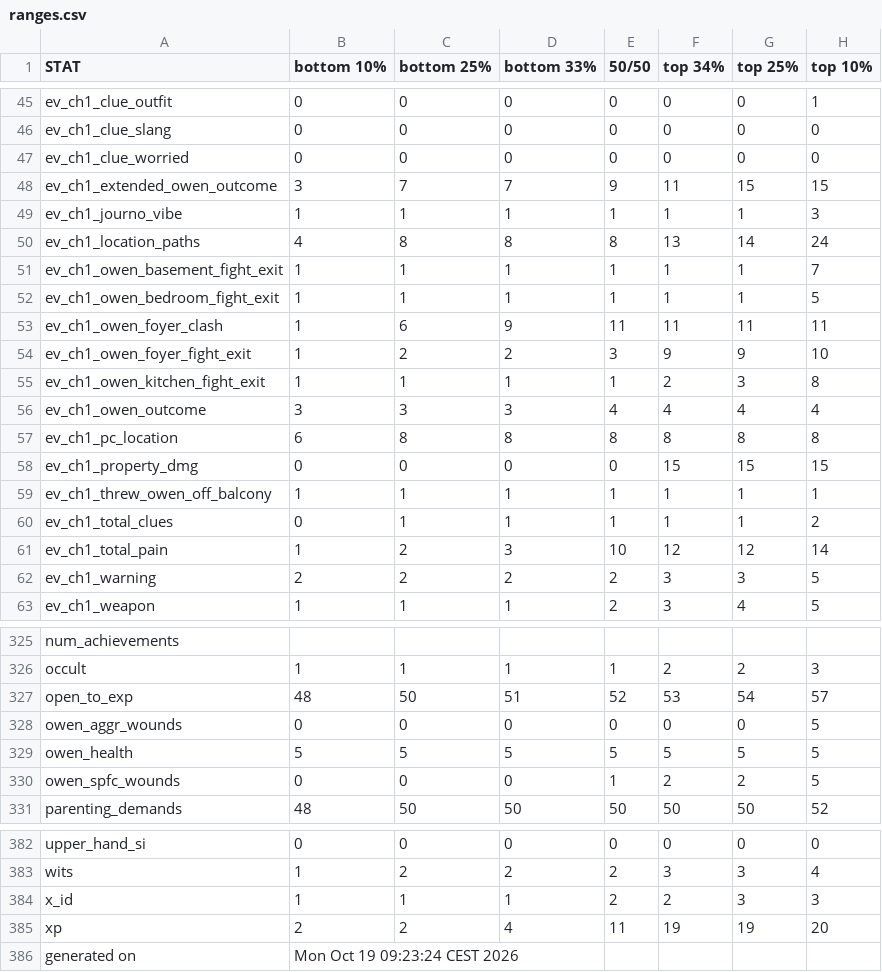
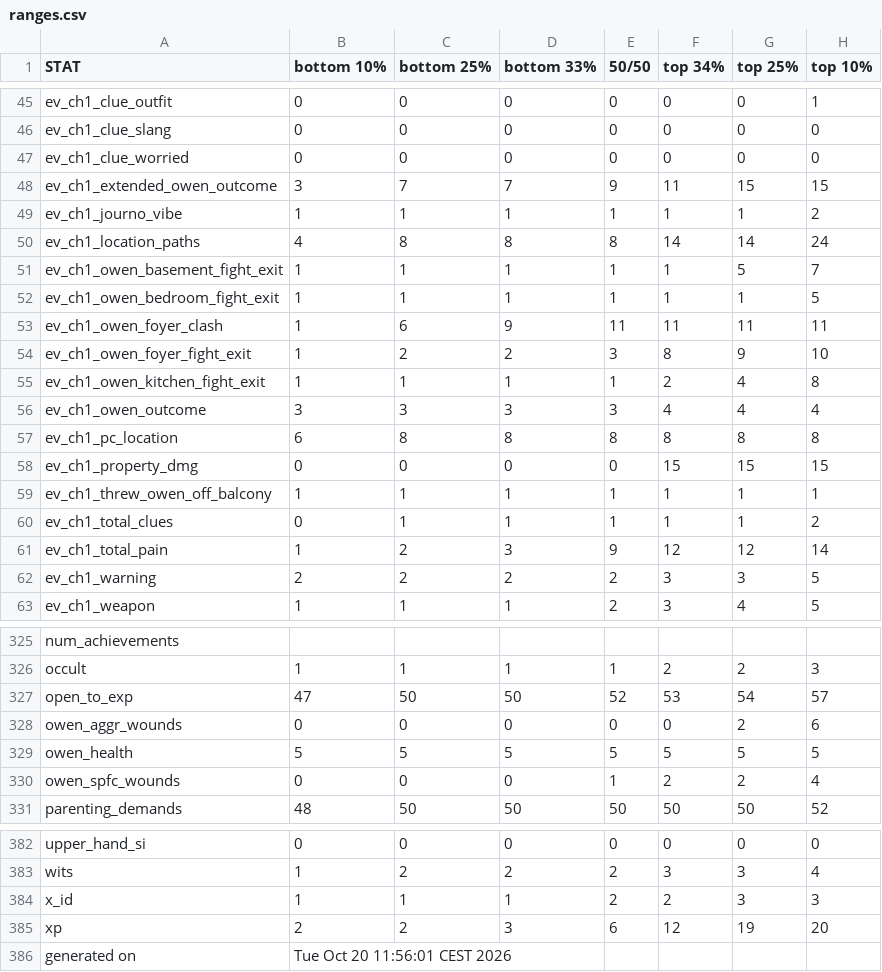
Before and after one commit to benjaminrosenbaum/benjaminrosenbaum.github.io, a CSV file: stats/deeper-state/ranges.csv, drawn as a sheet; only a part is shown, gaps mark what is left out; the diff covers the shown part only.

Commit message:
new deeper-state stats

```diff
--- a/stats/deeper-state/ranges.csv
+++ b/stats/deeper-state/ranges.csv
@@ -48,10 +48,10 @@ ev_ch1_clue_worried,0,0,0,0,0,0,0
 ev_ch1_extended_owen_outcome,3,7,7,9,11,15,15
-ev_ch1_journo_vibe,1,1,1,1,1,1,3
-ev_ch1_location_paths,4,8,8,8,13,14,24
-ev_ch1_owen_basement_fight_exit,1,1,1,1,1,1,7
+ev_ch1_journo_vibe,1,1,1,1,1,1,2
+ev_ch1_location_paths,4,8,8,8,14,14,24
+ev_ch1_owen_basement_fight_exit,1,1,1,1,1,5,7
 ev_ch1_owen_bedroom_fight_exit,1,1,1,1,1,1,5
 ev_ch1_owen_foyer_clash,1,6,9,11,11,11,11
-ev_ch1_owen_foyer_fight_exit,1,2,2,3,9,9,10
-ev_ch1_owen_kitchen_fight_exit,1,1,1,1,2,3,8
-ev_ch1_owen_outcome,3,3,3,4,4,4,4
+ev_ch1_owen_foyer_fight_exit,1,2,2,3,8,9,10
+ev_ch1_owen_kitchen_fight_exit,1,1,1,1,2,4,8
+ev_ch1_owen_outcome,3,3,3,3,4,4,4
 ev_ch1_pc_location,6,8,8,8,8,8,8
@@ -60,3 +60,3 @@ ev_ch1_threw_owen_off_balcony,1,1,1,1,1,1,1
 ev_ch1_total_clues,0,1,1,1,1,1,2
-ev_ch1_total_pain,1,2,3,10,12,12,14
+ev_ch1_total_pain,1,2,3,9,12,12,14
 ev_ch1_warning,2,2,2,2,3,3,5
@@ -326,6 +326,6 @@ num_achievements
 occult,1,1,1,1,2,2,3
-open_to_exp,48,50,51,52,53,54,57
-owen_aggr_wounds,0,0,0,0,0,0,5
+open_to_exp,47,50,50,52,53,54,57
+owen_aggr_wounds,0,0,0,0,0,2,6
 owen_health,5,5,5,5,5,5,5
-owen_spfc_wounds,0,0,0,1,2,2,5
+owen_spfc_wounds,0,0,0,1,2,2,4
 parenting_demands,48,50,50,50,50,50,52
@@ -384,3 +384,3 @@ wits,1,2,2,2,3,3,4
 x_id,1,1,1,2,2,3,3
-xp,2,2,4,11,19,19,20
-generated on,Mon Oct 19 09:23:24 CEST 2026
+xp,2,2,3,6,12,19,20
+generated on,Tue Oct 20 11:56:01 CEST 2026
```
Also changed, not shown: 19 edited cells elsewhere in this file, stats/deeper-state/ranges-combos.csv, 8 other files.
